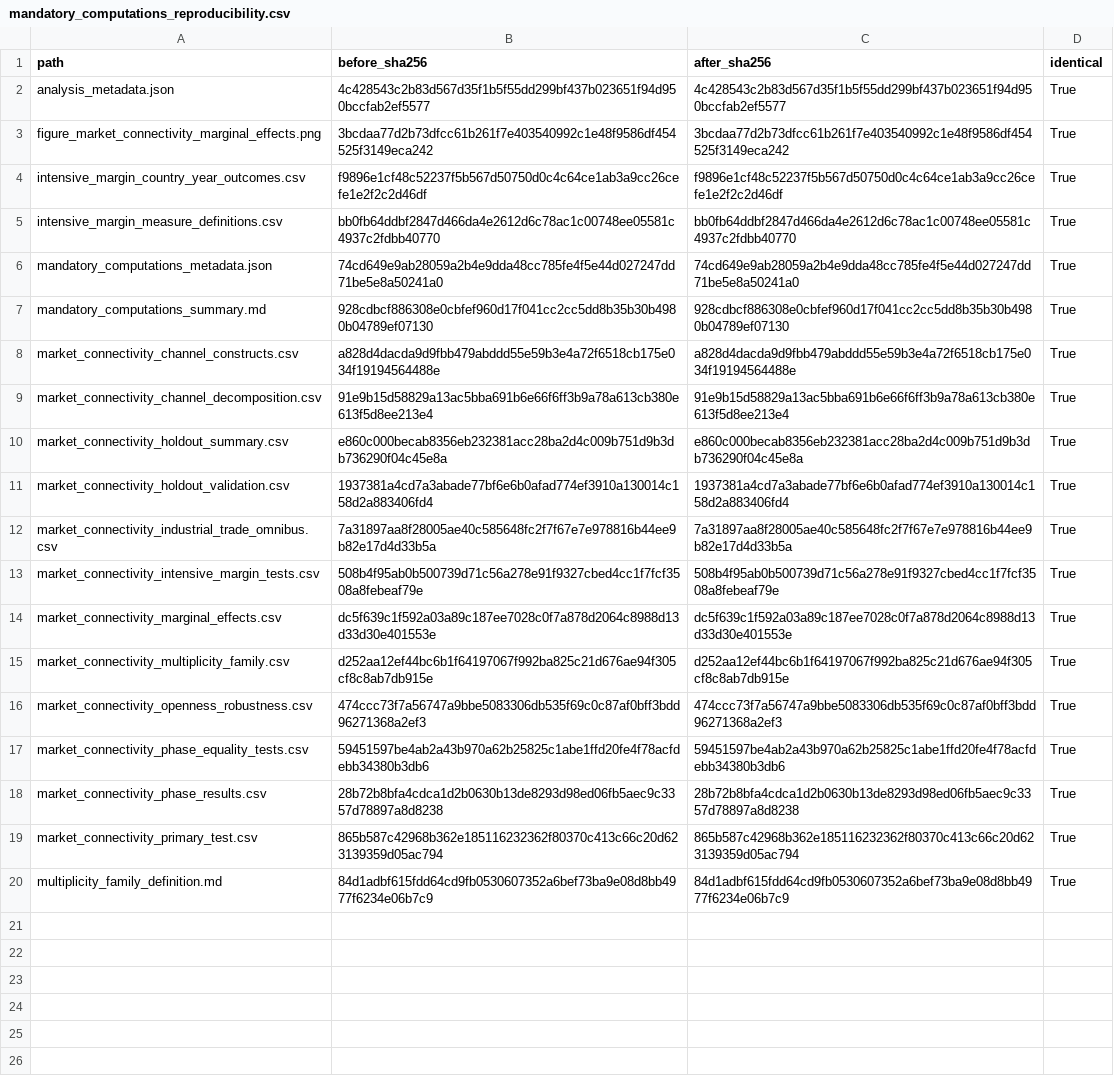
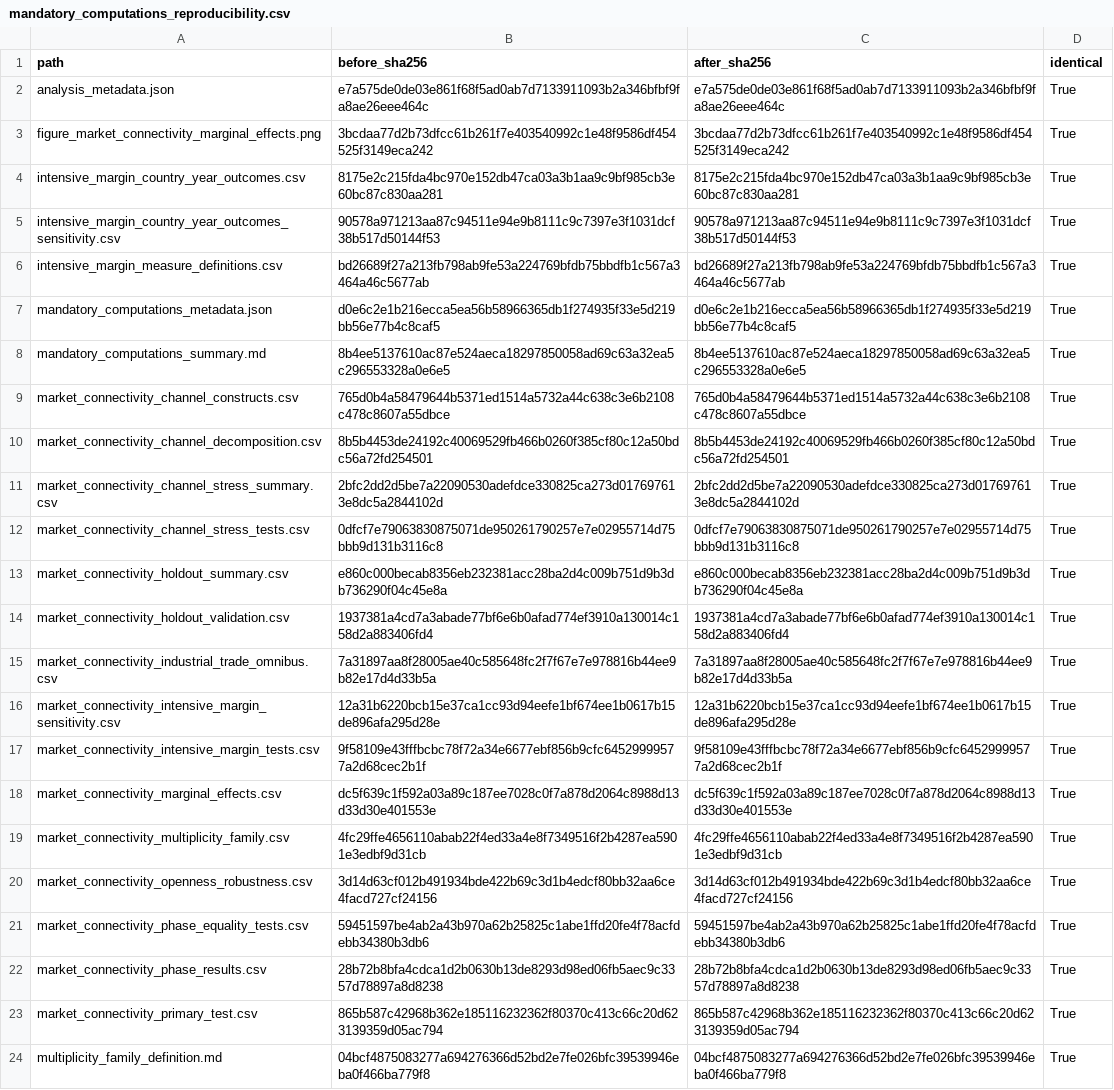
Before and after one commit to taisai-khaki/geo-SCM, a CSV file: reports/market_connectivity_completion/mandatory_computations_reproducibility.csv, drawn as a sheet; addresses are those after the commit; the diff names each change by its address in the sheet, - before the commit and + after, or states it on an @@ line.

```diff
--- a/reports/market_connectivity_completion/mandatory_computations_reproducibility.csv
+++ b/reports/market_connectivity_completion/mandatory_computations_reproducibility.csv
-B2 (before_sha256): 4c428543c2b83d567d35f1b5f55dd299bf437b023651f94d950bccfab2ef5577
+B2 (before_sha256): e7a575de0de03e861f68f5ad0ab7d7133911093b2a346bfbf9fa8ae26eee464c
-C2 (after_sha256): 4c428543c2b83d567d35f1b5f55dd299bf437b023651f94d950bccfab2ef5577
+C2 (after_sha256): e7a575de0de03e861f68f5ad0ab7d7133911093b2a346bfbf9fa8ae26eee464c
-B4 (before_sha256): f9896e1cf48c52237f5b567d50750d0c4c64ce1ab3a9cc26cefe1e2f2c2d46df
+B4 (before_sha256): 8175e2c215fda4bc970e152db47ca03a3b1aa9c9bf985cb3e60bc87c830aa281
-C4 (after_sha256): f9896e1cf48c52237f5b567d50750d0c4c64ce1ab3a9cc26cefe1e2f2c2d46df
+C4 (after_sha256): 8175e2c215fda4bc970e152db47ca03a3b1aa9c9bf985cb3e60bc87c830aa281
+row 5: intensive_margin_country_year_outcomes_sensitivity.csv | 90578a971213aa87c94511e94e9b8111c9c7397e3f1031dcf38b517d50144f53 | 90578a971213aa87c94511e94e9b8111c9c7397e3f1031dcf38b517d50144f53 | True
-B6 (before_sha256): bb0fb64ddbf2847d466da4e2612d6c78ac1c00748ee05581c4937c2fdbb40770
+B6 (before_sha256): bd26689f27a213fb798ab9fe53a224769bfdb75bbdfb1c567a3464a46c5677ab
-C6 (after_sha256): bb0fb64ddbf2847d466da4e2612d6c78ac1c00748ee05581c4937c2fdbb40770
+C6 (after_sha256): bd26689f27a213fb798ab9fe53a224769bfdb75bbdfb1c567a3464a46c5677ab
-B7 (before_sha256): 74cd649e9ab28059a2b4e9dda48cc785fe4f5e44d027247dd71be5e8a50241a0
+B7 (before_sha256): d0e6c2e1b216ecca5ea56b58966365db1f274935f33e5d219bb56e77b4c8caf5
-C7 (after_sha256): 74cd649e9ab28059a2b4e9dda48cc785fe4f5e44d027247dd71be5e8a50241a0
+C7 (after_sha256): d0e6c2e1b216ecca5ea56b58966365db1f274935f33e5d219bb56e77b4c8caf5
-B8 (before_sha256): 928cdbcf886308e0cbfef960d17f041cc2cc5dd8b35b30b4980b04789ef07130
+B8 (before_sha256): 8b4ee5137610ac87e524aeca18297850058ad69c63a32ea5c296553328a0e6e5
-C8 (after_sha256): 928cdbcf886308e0cbfef960d17f041cc2cc5dd8b35b30b4980b04789ef07130
+C8 (after_sha256): 8b4ee5137610ac87e524aeca18297850058ad69c63a32ea5c296553328a0e6e5
-B9 (before_sha256): a828d4dacda9d9fbb479abddd55e59b3e4a72f6518cb175e034f19194564488e
+B9 (before_sha256): 765d0b4a58479644b5371ed1514a5732a44c638c3e6b2108c478c8607a55dbce
-C9 (after_sha256): a828d4dacda9d9fbb479abddd55e59b3e4a72f6518cb175e034f19194564488e
+C9 (after_sha256): 765d0b4a58479644b5371ed1514a5732a44c638c3e6b2108c478c8607a55dbce
-B10 (before_sha256): 91e9b15d58829a13ac5bba691b6e66f6ff3b9a78a613cb380e613f5d8ee213e4
+B10 (before_sha256): 8b5b4453de24192c40069529fb466b0260f385cf80c12a50bdc56a72fd254501
-C10 (after_sha256): 91e9b15d58829a13ac5bba691b6e66f6ff3b9a78a613cb380e613f5d8ee213e4
+C10 (after_sha256): 8b5b4453de24192c40069529fb466b0260f385cf80c12a50bdc56a72fd254501
+row 11: market_connectivity_channel_stress_summary.csv | 2bfc2dd2d5be7a22090530adefdce330825ca273d017697613e8dc5a2844102d | 2bfc2dd2d5be7a22090530adefdce330825ca273d017697613e8dc5a2844102d | True
+row 12: market_connectivity_channel_stress_tests.csv | 0dfcf7e79063830875071de950261790257e7e02955714d75bbb9d131b3116c8 | 0dfcf7e79063830875071de950261790257e7e02955714d75bbb9d131b3116c8 | True
+row 16: market_connectivity_intensive_margin_sensitivity.csv | 12a31b6220bcb15e37ca1cc93d94eefe1bf674ee1b0617b15de896afa295d28e | 12a31b6220bcb15e37ca1cc93d94eefe1bf674ee1b0617b15de896afa295d28e | True
-B17 (before_sha256): 508b4f95ab0b500739d71c56a278e91f9327cbed4cc1f7fcf3508a8febeaf79e
+B17 (before_sha256): 9f58109e43fffbcbc78f72a34e6677ebf856b9cfc64529999577a2d68cec2b1f
-C17 (after_sha256): 508b4f95ab0b500739d71c56a278e91f9327cbed4cc1f7fcf3508a8febeaf79e
+C17 (after_sha256): 9f58109e43fffbcbc78f72a34e6677ebf856b9cfc64529999577a2d68cec2b1f
-B19 (before_sha256): d252aa12ef44bc6b1f64197067f992ba825c21d676ae94f305cf8c8ab7db915e
+B19 (before_sha256): 4fc29ffe4656110abab22f4ed33a4e8f7349516f2b4287ea5901e3edbf9d31cb
-C19 (after_sha256): d252aa12ef44bc6b1f64197067f992ba825c21d676ae94f305cf8c8ab7db915e
+C19 (after_sha256): 4fc29ffe4656110abab22f4ed33a4e8f7349516f2b4287ea5901e3edbf9d31cb
-B20 (before_sha256): 474ccc73f7a56747a9bbe5083306db535f69c0c87af0bff3bdd96271368a2ef3
+B20 (before_sha256): 3d14d63cf012b491934bde422b69c3d1b4edcf80bb32aa6ce4facd727cf24156
-C20 (after_sha256): 474ccc73f7a56747a9bbe5083306db535f69c0c87af0bff3bdd96271368a2ef3
+C20 (after_sha256): 3d14d63cf012b491934bde422b69c3d1b4edcf80bb32aa6ce4facd727cf24156
-B24 (before_sha256): 84d1adbf615fdd64cd9fb0530607352a6bef73ba9e08d8bb4977f6234e06b7c9
+B24 (before_sha256): 04bcf4875083277a694276366d52bd2e7fe026bfc39539946eba0f466ba779f8
-C24 (after_sha256): 84d1adbf615fdd64cd9fb0530607352a6bef73ba9e08d8bb4977f6234e06b7c9
+C24 (after_sha256): 04bcf4875083277a694276366d52bd2e7fe026bfc39539946eba0f466ba779f8
```
Also changed, not shown: reports/market_connectivity_completion/intensive_margin_measure_definitions.csv, reports/market_connectivity_completion/market_connectivity_channel_constructs.csv, 21 other files.
